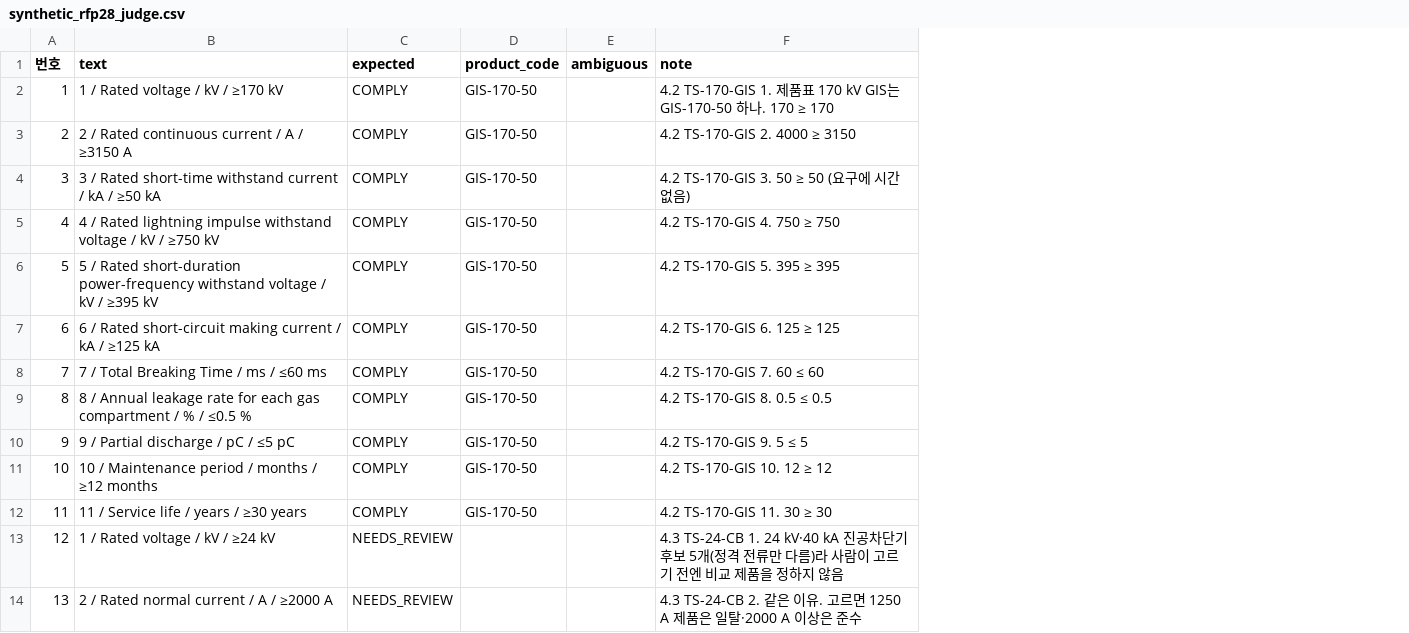
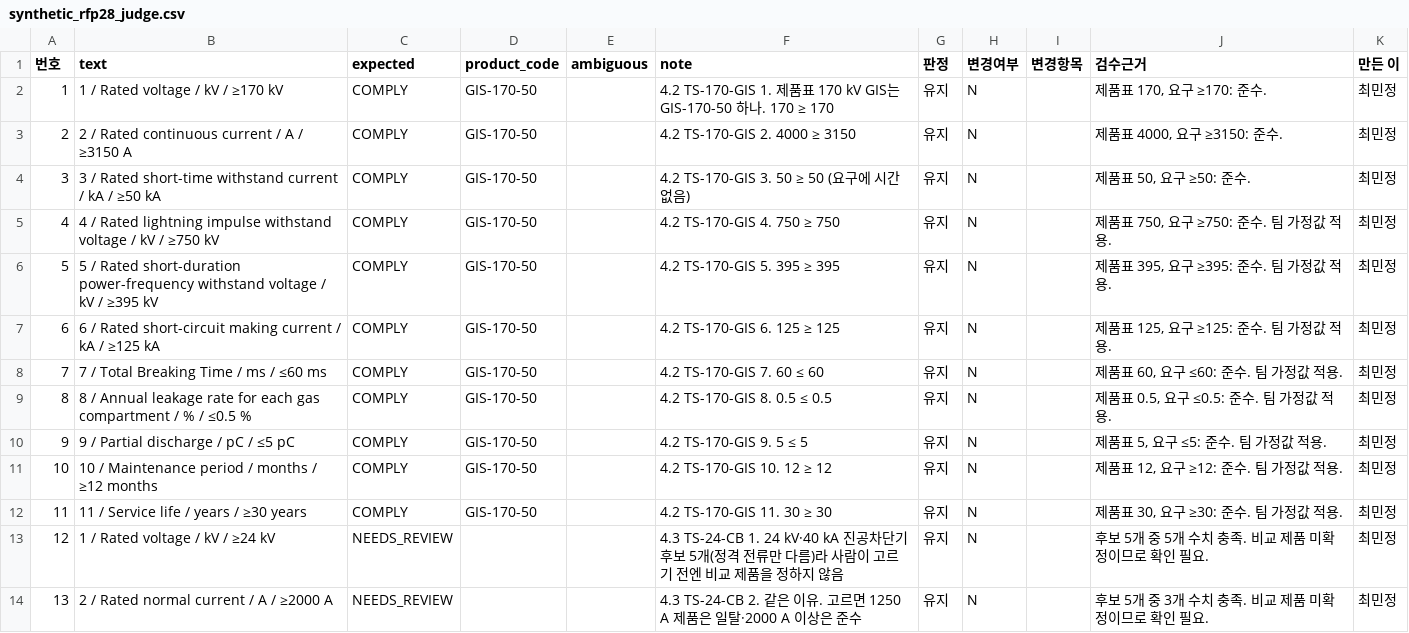
Before and after one commit to choiminjeong0623/rfpreview-agent, a CSV file: data/seed/answer_keys/synthetic_rfp28_judge.csv, drawn as a sheet; only a part is shown; the diff names each change by its address in the sheet, - before the commit and + after, or states it on an @@ line.

```diff
--- a/data/seed/answer_keys/synthetic_rfp28_judge.csv
+++ b/data/seed/answer_keys/synthetic_rfp28_judge.csv
+column G (판정), rows 2-14: all 유지
+column H (변경여부), rows 2-14: all N
+column I (변경항목), empty
+column J (검수근거), rows 2-14: 제품표 170, 요구 ≥170: 준수. | 제품표 4000, 요구 ≥3150: 준수. | 제품표 50, 요구 ≥50: 준수. | 제품표 750, 요구 ≥750: 준수. 팀 가정값 적용. | 제품표 395, 요구 ≥395: 준수. 팀 가정값 적용. | 제품표 125, 요구 ≥125: 준수. 팀 가정값 적용. | 제품표 60, 요구 ≤60: 준수. 팀 가정값 적용. | 제품표 0.5, 요구 ≤0.5: 준수. 팀 가정값 적용. | 제품표 5, 요구 ≤5: 준수. 팀 가정값 적용. | 제품표 12, 요구 ≥12: 준수. 팀 가정값 적용. | 제품표 30, 요구 ≥30: 준수. 팀 가정값 적용. | 후보 5개 중 5개 수치 충족. 비교 제품 미확정이므로 확인 필요. | 후보 5개 중 3개 수치 충족. 비교 제품 미확정이므로 확인 필요.
+column K (만든 이), rows 2-14: all 최민정
```
Also changed, not shown: 14 other files.
